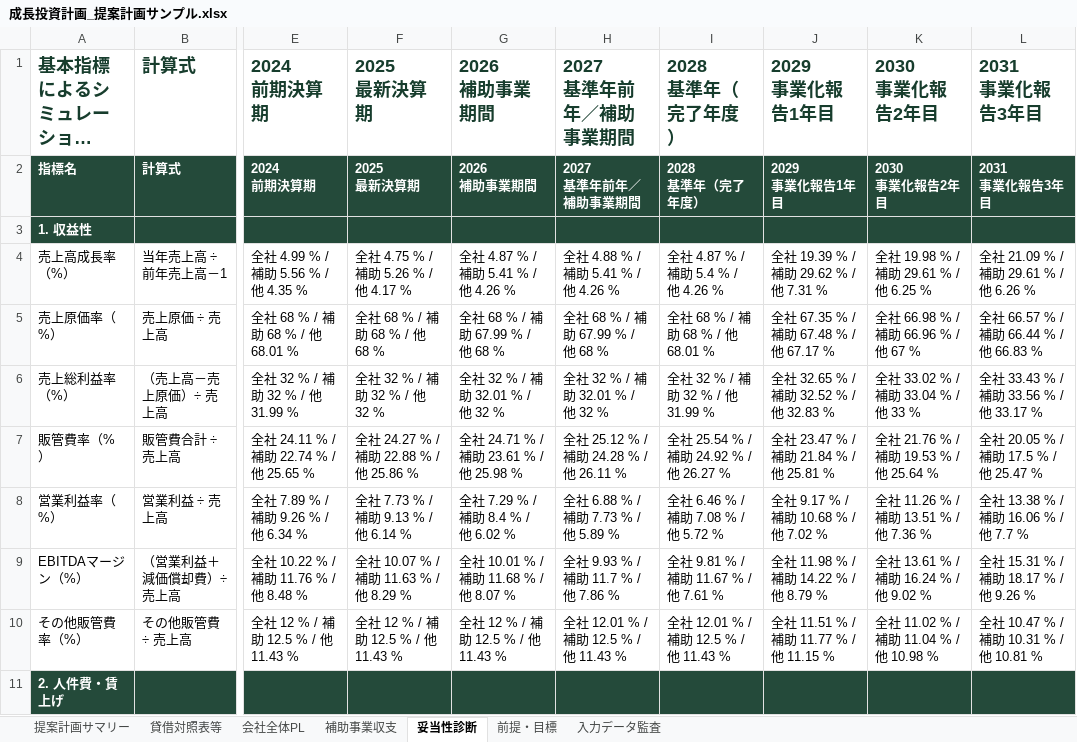
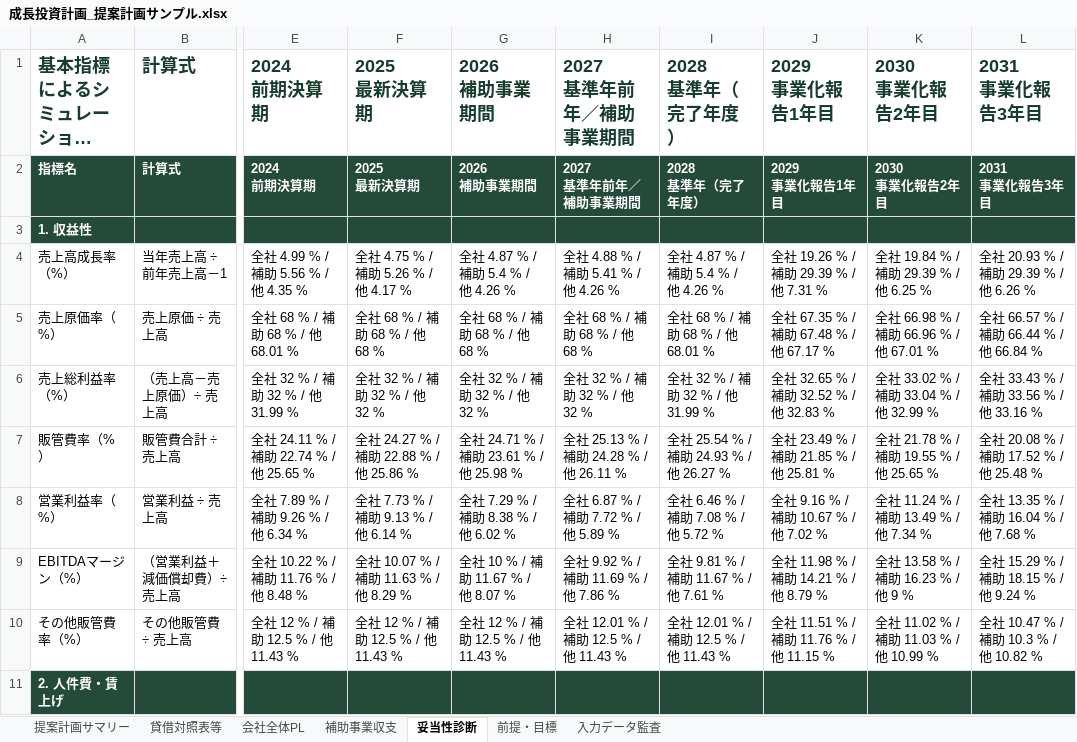
Before and after one commit to tyaso777/japan-subsidy-data, an Excel workbook: 補助金/大規模成長投資補助金/planning_model/examples/成長投資計画_提案計画サンプル.xlsx, sheet 妥当性診断, drawn as a sheet; only a part is shown, gaps mark what is left out; long unchanged cells end in …; values as stored, in another font and other column widths than the file's, no borders; the diff covers the shown part only; the diff names each change by its address in the sheet, - before the commit and + after, or states it on an @@ line.

```diff
--- a/補助金/大規模成長投資補助金/planning_model/examples/成長投資計画_提案計画サンプル.xlsx (sheet 妥当性診断)
+++ b/補助金/大規模成長投資補助金/planning_model/examples/成長投資計画_提案計画サンプル.xlsx (sheet 妥当性診断)
-G4: 全社 4.87 % / 補助 5.41 % / 他 4.26 %
+G4: 全社 4.87 % / 補助 5.4 % / 他 4.26 %
-J4: 全社 19.39 % / 補助 29.62 % / 他 7.31 %
+J4: 全社 19.26 % / 補助 29.39 % / 他 7.31 %
-K4: 全社 19.98 % / 補助 29.61 % / 他 6.25 %
+K4: 全社 19.84 % / 補助 29.39 % / 他 6.25 %
-L4: 全社 21.09 % / 補助 29.61 % / 他 6.26 %
+L4: 全社 20.93 % / 補助 29.39 % / 他 6.26 %
-G5: 全社 68 % / 補助 67.99 % / 他 68 %
+G5: 全社 68 % / 補助 68 % / 他 68 %
-H5: 全社 68 % / 補助 67.99 % / 他 68 %
+H5: 全社 68 % / 補助 68 % / 他 68 %
-K5: 全社 66.98 % / 補助 66.96 % / 他 67 %
+K5: 全社 66.98 % / 補助 66.96 % / 他 67.01 %
-L5: 全社 66.57 % / 補助 66.44 % / 他 66.83 %
+L5: 全社 66.57 % / 補助 66.44 % / 他 66.84 %
-G6: 全社 32 % / 補助 32.01 % / 他 32 %
+G6: 全社 32 % / 補助 32 % / 他 32 %
-H6: 全社 32 % / 補助 32.01 % / 他 32 %
+H6: 全社 32 % / 補助 32 % / 他 32 %
-K6: 全社 33.02 % / 補助 33.04 % / 他 33 %
+K6: 全社 33.02 % / 補助 33.04 % / 他 32.99 %
-L6: 全社 33.43 % / 補助 33.56 % / 他 33.17 %
+L6: 全社 33.43 % / 補助 33.56 % / 他 33.16 %
-H7: 全社 25.12 % / 補助 24.28 % / 他 26.11 %
+H7: 全社 25.13 % / 補助 24.28 % / 他 26.11 %
-I7: 全社 25.54 % / 補助 24.92 % / 他 26.27 %
+I7: 全社 25.54 % / 補助 24.93 % / 他 26.27 %
-J7: 全社 23.47 % / 補助 21.84 % / 他 25.81 %
+J7: 全社 23.49 % / 補助 21.85 % / 他 25.81 %
-K7: 全社 21.76 % / 補助 19.53 % / 他 25.64 %
+K7: 全社 21.78 % / 補助 19.55 % / 他 25.65 %
-L7: 全社 20.05 % / 補助 17.5 % / 他 25.47 %
+L7: 全社 20.08 % / 補助 17.52 % / 他 25.48 %
-G8: 全社 7.29 % / 補助 8.4 % / 他 6.02 %
+G8: 全社 7.29 % / 補助 8.38 % / 他 6.02 %
-H8: 全社 6.88 % / 補助 7.73 % / 他 5.89 %
+H8: 全社 6.87 % / 補助 7.72 % / 他 5.89 %
-J8: 全社 9.17 % / 補助 10.68 % / 他 7.02 %
+J8: 全社 9.16 % / 補助 10.67 % / 他 7.02 %
-K8: 全社 11.26 % / 補助 13.51 % / 他 7.36 %
+K8: 全社 11.24 % / 補助 13.49 % / 他 7.34 %
-L8: 全社 13.38 % / 補助 16.06 % / 他 7.7 %
+L8: 全社 13.35 % / 補助 16.04 % / 他 7.68 %
-G9: 全社 10.01 % / 補助 11.68 % / 他 8.07 %
+G9: 全社 10 % / 補助 11.67 % / 他 8.07 %
-H9: 全社 9.93 % / 補助 11.7 % / 他 7.86 %
+H9: 全社 9.92 % / 補助 11.69 % / 他 7.86 %
-J9: 全社 11.98 % / 補助 14.22 % / 他 8.79 %
+J9: 全社 11.98 % / 補助 14.21 % / 他 8.79 %
-K9: 全社 13.61 % / 補助 16.24 % / 他 9.02 %
+K9: 全社 13.58 % / 補助 16.23 % / 他 9 %
-L9: 全社 15.31 % / 補助 18.17 % / 他 9.26 %
+L9: 全社 15.29 % / 補助 18.15 % / 他 9.24 %
-J10: 全社 11.51 % / 補助 11.77 % / 他 11.15 %
+J10: 全社 11.51 % / 補助 11.76 % / 他 11.15 %
-K10: 全社 11.02 % / 補助 11.04 % / 他 10.98 %
+K10: 全社 11.02 % / 補助 11.03 % / 他 10.99 %
-L10: 全社 10.47 % / 補助 10.31 % / 他 10.81 %
+L10: 全社 10.47 % / 補助 10.3 % / 他 10.82 %
```
Also changed, not shown: 57 edited cells elsewhere in this sheet, sheet 会社全体PL, sheet 補助事業収支, sheet 提案計画サマリー, 補助金/大規模成長投資補助金/planning_model/examples/成長投資計画_提案計画サンプル_基準年売上開始.xlsx, 6 other files.
